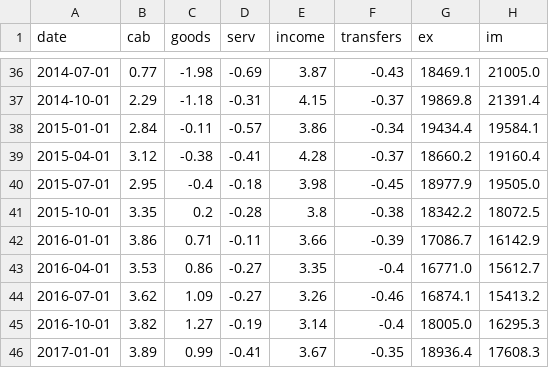
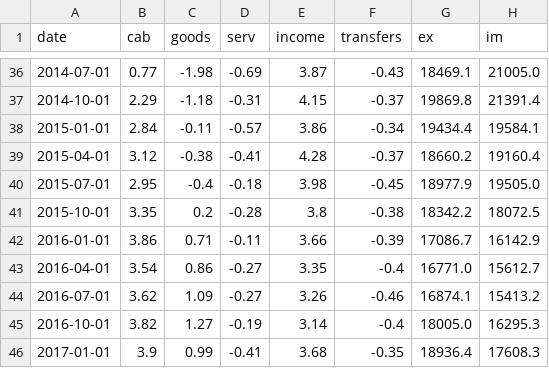
Before and after one commit to aarongilman/Python, a CSV file: Japan/data/external.csv, drawn as a sheet; only a part is shown, gaps mark what is left out.

```diff
--- a/Japan/data/external.csv
+++ b/Japan/data/external.csv
@@ -42,5 +42,5 @@ date,cab,goods,serv,income,transfers,ex,im
 2016-01-01,3.86,0.71,-0.11,3.66,-0.39,17086.7,16142.9
-2016-04-01,3.53,0.86,-0.27,3.35,-0.4,16771.0,15612.7
+2016-04-01,3.54,0.86,-0.27,3.35,-0.4,16771.0,15612.7
 2016-07-01,3.62,1.09,-0.27,3.26,-0.46,16874.1,15413.2
 2016-10-01,3.82,1.27,-0.19,3.14,-0.4,18005.0,16295.3
-2017-01-01,3.89,0.99,-0.41,3.67,-0.35,18936.4,17608.3
+2017-01-01,3.9,0.99,-0.41,3.68,-0.35,18936.4,17608.3
```
Also changed, not shown: Japan/data/cons.csv, Japan/data/fx.csv, 20 other files.
